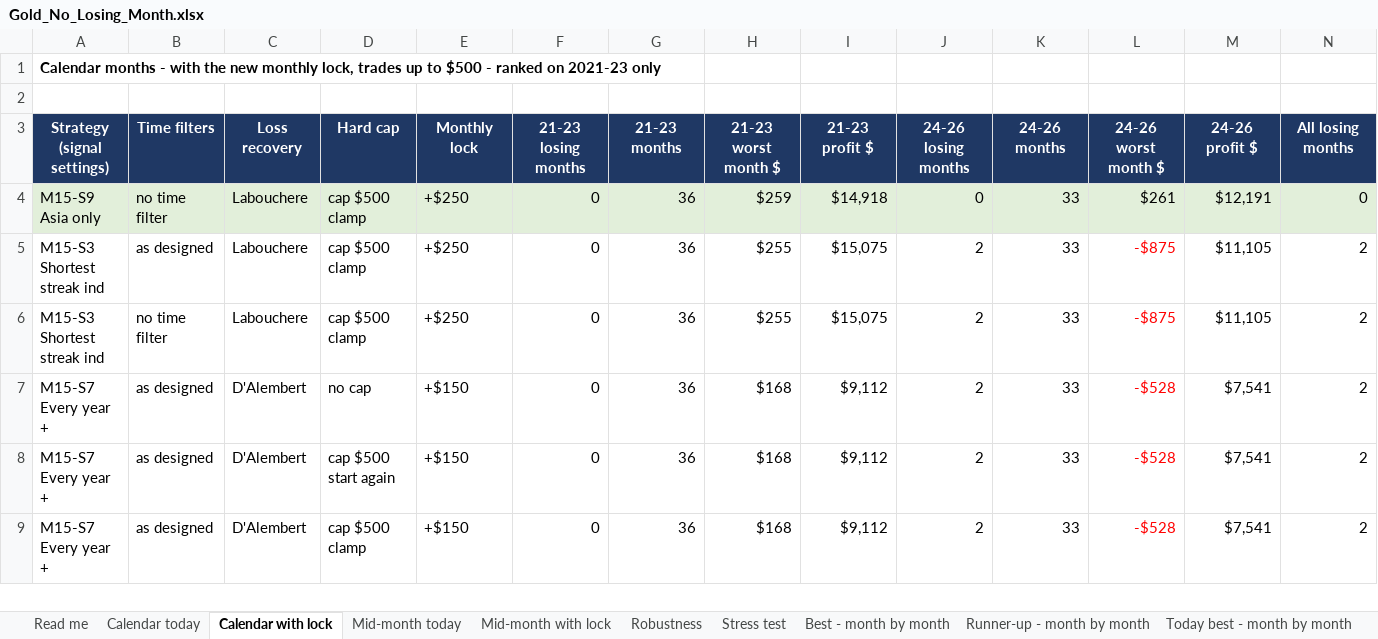
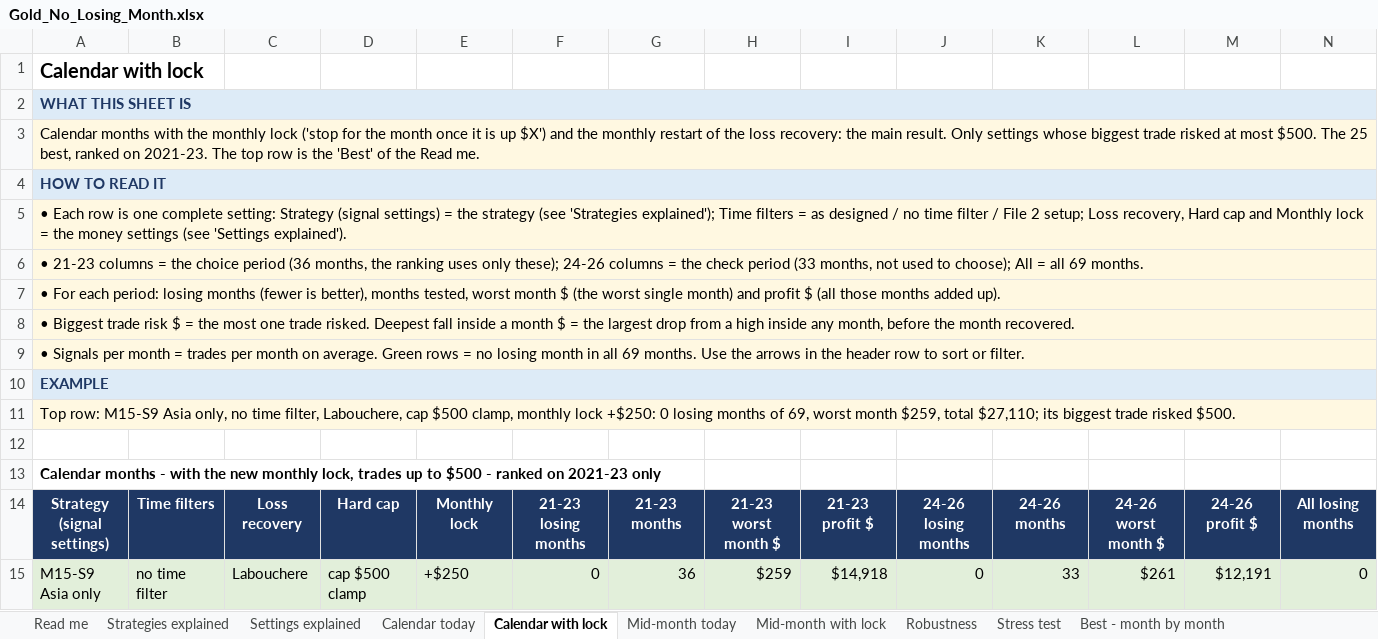
Before and after one commit to CoderEnthraX/Bank-Loan-Report, an Excel workbook: Research/deliverables/Gold_No_Losing_Month.xlsx, sheet Calendar with lock, drawn as a sheet; only a part is shown; the shorter side is filled out with more unchanged rows; values as stored, in another font and other column widths than the file's, no borders; charts and pictures not drawn; removed rows and columns are numbered as before the commit, all else as after; rows hold the shown columns only; the diff names each change by its address in the sheet, - before the commit and + after, or states it on an @@ line.

```diff
--- a/Research/deliverables/Gold_No_Losing_Month.xlsx (sheet Calendar with lock)
+++ b/Research/deliverables/Gold_No_Losing_Month.xlsx (sheet Calendar with lock)
+sheet tab: Strategies explained
+sheet tab: Settings explained
+row 1: Calendar with lock
+row 2: WHAT THIS SHEET IS
+row 3: Calendar months with the monthly lock ('stop for the month once it is up $X') and the monthly restart of the loss recovery: the main result. Only settings whose biggest trade risked at most $500. The 25 best, ranked on 2021-23. The top row is the 'Best' of the Read me.
+row 4: HOW TO READ IT
+row 5: • Each row is one complete setting: Strategy (signal settings) = the strategy (see 'Strategies explained'); Time filters = as designed / no time filter / File 2 setup; Loss recovery, Hard cap and Monthly lock = the money settings (see 'Settings explained').
+row 6: • 21-23 columns = the choice period (36 months, the ranking uses only these); 24-26 columns = the check period (33 months, not used to choose); All = all 69 months.
+row 7: • For each period: losing months (fewer is better), months tested, worst month $ (the worst single month) and profit $ (all those months added up).
+row 8: • Biggest trade risk $ = the most one trade risked. Deepest fall inside a month $ = the largest drop from a high inside any month, before the month recovered.
+row 9: • Signals per month = trades per month on average. Green rows = no losing month in all 69 months. Use the arrows in the header row to sort or filter.
+row 10: EXAMPLE
+row 11: Top row: M15-S9 Asia only, no time filter, Labouchere, cap $500 clamp, monthly lock +$250: 0 losing months of 69, worst month $259, total $27,110; its biggest trade risked $500.
+row 12: (empty)
-row 2: (empty)
```
Also changed, not shown: sheet Read me, sheet Mid-month with lock, sheet Mid-month today, sheet Calendar today, sheet Robustness, sheet Best - month by month, 5 more sheets, formulas that keep their value, 42 other files.
